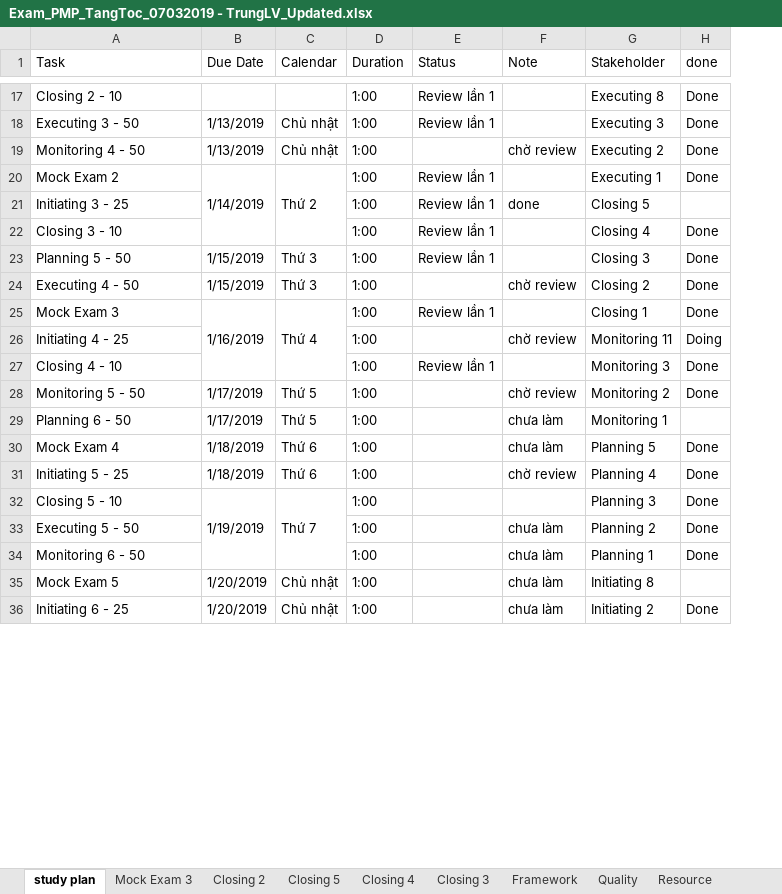
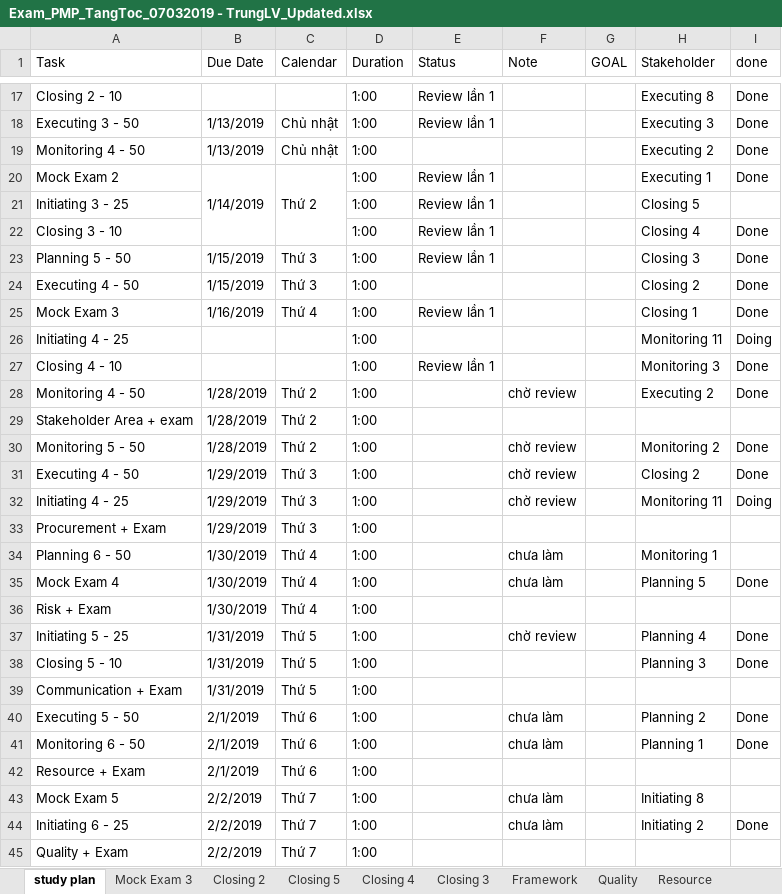
Before and after one commit to trunglv2010/EBill, an Excel workbook: 10_Management/Exam_PMP_TangToc_07032019 - TrungLV_Updated.xlsx, sheet study plan, drawn as a sheet; only a part is shown, gaps mark what is left out; values as stored, in another font and other column widths than the file's, no cell formats; charts and pictures not drawn; removed rows and columns are numbered as before the commit, all else as after; the diff covers the shown part only; the diff names each change by its address in the sheet, - before the commit and + after, or states it on an @@ line.

```diff
--- a/10_Management/Exam_PMP_TangToc_07032019 - TrungLV_Updated.xlsx (sheet study plan)
+++ b/10_Management/Exam_PMP_TangToc_07032019 - TrungLV_Updated.xlsx (sheet study plan)
+column G (GOAL), empty
-F19 (Note): chờ review
+F19 (Note): (empty)
-F21 (Note): done
+F21 (Note): (empty)
-F24 (Note): chờ review
+F24 (Note): (empty)
-B25:B27 merged
-C25:C27 merged
-F26 (Note): chờ review
+F26 (Note): (empty)
+row 28: Monitoring 4 - 50 | 1/28/2019 | Thứ 2 | 1:00 |  | chờ review |  | Executing 2 | Done
+row 29: Stakeholder Area + exam | 1/28/2019 | Thứ 2 | 1:00
-B30 (Due Date): 1/17/2019
+B30 (Due Date): 1/28/2019
-C30 (Calendar): Thứ 5
+C30 (Calendar): Thứ 2
+row 31: Executing 4 - 50 | 1/29/2019 | Thứ 3 | 1:00 |  | chờ review |  | Closing 2 | Done
+row 32: Initiating 4 - 25 | 1/29/2019 | Thứ 3 | 1:00 |  | chờ review |  | Monitoring 11 | Doing
+row 33: Procurement + Exam | 1/29/2019 | Thứ 3 | 1:00
-B34 (Due Date): 1/17/2019
+B34 (Due Date): 1/30/2019
-C34 (Calendar): Thứ 5
+C34 (Calendar): Thứ 4
-B35 (Due Date): 1/18/2019
+B35 (Due Date): 1/30/2019
-C35 (Calendar): Thứ 6
+C35 (Calendar): Thứ 4
+row 36: Risk + Exam | 1/30/2019 | Thứ 4 | 1:00
-B37 (Due Date): 1/18/2019
+B37 (Due Date): 1/31/2019
-C37 (Calendar): Thứ 6
+C37 (Calendar): Thứ 5
-B38 (Due Date): 1/19/2019
+B38 (Due Date): 1/31/2019
-B32:B34 merged
-C38 (Calendar): Thứ 7
+C38 (Calendar): Thứ 5
-C32:C34 merged
+row 39: Communication + Exam | 1/31/2019 | Thứ 5 | 1:00
-B40:B41 (Due Date): (empty)
+B40:B41 (Due Date): 2/1/2019
-C40:C41 (Calendar): (empty)
+C40:C41 (Calendar): Thứ 6
+row 42: Resource + Exam | 2/1/2019 | Thứ 6 | 1:00
-B43:B44 (Due Date): 1/20/2019
+B43:B44 (Due Date): 2/2/2019
-C43:C44 (Calendar): Chủ nhật
+C43:C44 (Calendar): Thứ 7
+row 45: Quality + Exam | 2/2/2019 | Thứ 7 | 1:00
```
Also changed, not shown: 5 added rows, 54 edited cells and merged cells elsewhere in this sheet, cell formats, formulas that keep their value, charts or pictures.
